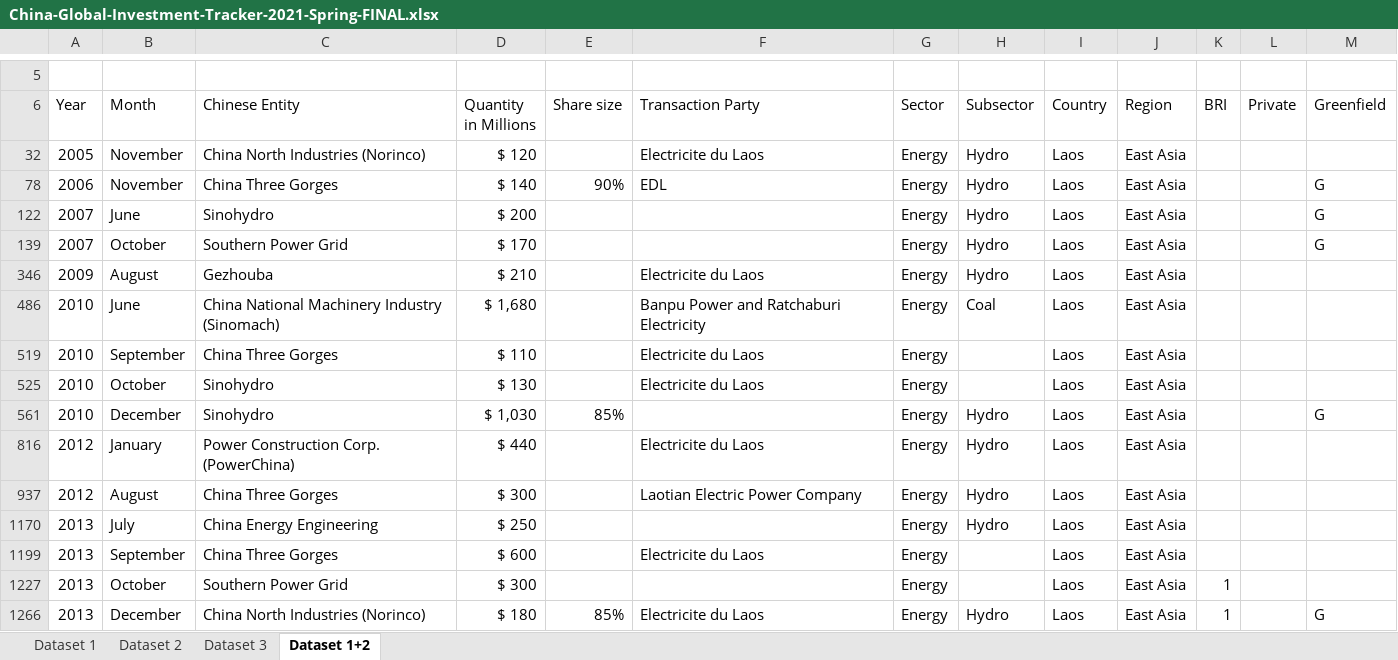
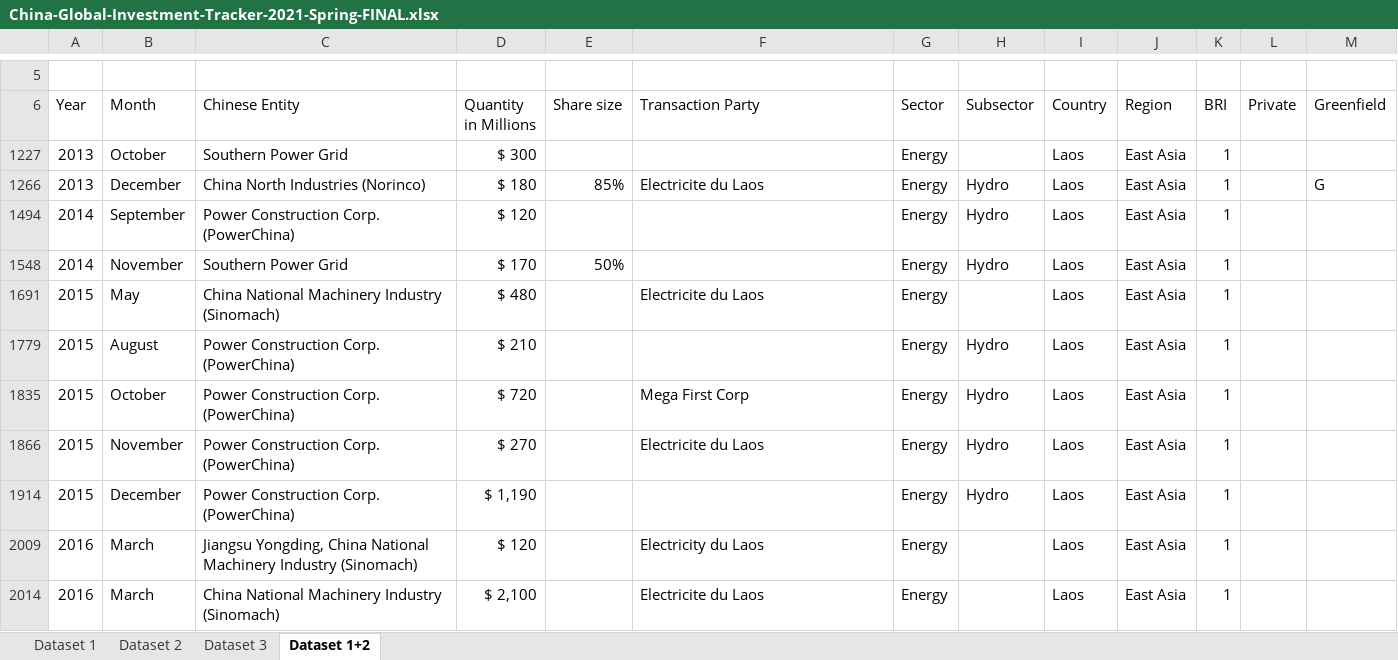
Before and after one commit to arthur-glg/TZ_BRI, an Excel workbook: China-Global-Investment-Tracker-2021-Spring-FINAL.xlsx, sheet Dataset 1+2, drawn as a sheet; only a part is shown, gaps mark what is left out; the shorter side is filled out with more unchanged rows; values as stored, in another font and other column widths than the file's, no cell formats; the diff names each change by its address in the sheet, - before the commit and + after, or states it on an @@ line.

```diff
--- a/China-Global-Investment-Tracker-2021-Spring-FINAL.xlsx (sheet Dataset 1+2)
+++ b/China-Global-Investment-Tracker-2021-Spring-FINAL.xlsx (sheet Dataset 1+2)
@@ row 32 hidden: 2005 | November | China North Industries (Norinco) | $ 120 |  | Electricite du Laos | Energy | Hydro | Laos | East Asia @@
@@ row 78 hidden: 2006 | November | China Three Gorges | $ 140 | 90% | EDL | Energy | Hydro | Laos | East Asia |  |  | G @@
@@ row 122 hidden: 2007 | June | Sinohydro | $ 200 |  |  | Energy | Hydro | Laos | East Asia |  |  | G @@
@@ row 139 hidden: 2007 | October | Southern Power Grid | $ 170 |  |  | Energy | Hydro | Laos | East Asia |  |  | G @@
@@ row 346 hidden: 2009 | August | Gezhouba | $ 210 |  | Electricite du Laos | Energy | Hydro | Laos | East Asia @@
@@ row 486 hidden: 2010 | June | China National Machinery Industry (Sinomach) | $ 1,680 |  | Banpu Power and Ratchaburi Electricity | Energy | Coal | Laos | East Asia @@
@@ row 519 hidden: 2010 | September | China Three Gorges | $ 110 |  | Electricite du Laos | Energy |  | Laos | East Asia @@
@@ row 525 hidden: 2010 | October | Sinohydro | $ 130 |  | Electricite du Laos | Energy |  | Laos | East Asia @@
@@ row 561 hidden: 2010 | December | Sinohydro | $ 1,030 | 85% |  | Energy | Hydro | Laos | East Asia |  |  | G @@
@@ row 816 hidden: 2012 | January | Power Construction Corp. (PowerChina) | $ 440 |  | Electricite du Laos | Energy | Hydro | Laos | East Asia @@
@@ row 937 hidden: 2012 | August | China Three Gorges | $ 300 |  | Laotian Electric Power Company | Energy | Hydro | Laos | East Asia @@
@@ row 1170 hidden: 2013 | July | China Energy Engineering | $ 250 |  |  | Energy | Hydro | Laos | East Asia @@
@@ row 1199 hidden: 2013 | September | China Three Gorges | $ 600 |  | Electricite du Laos | Energy |  | Laos | East Asia @@
```
Also changed, not shown: cell formats, Copie de mekong-power-generation.xlsx, 2 other files.
